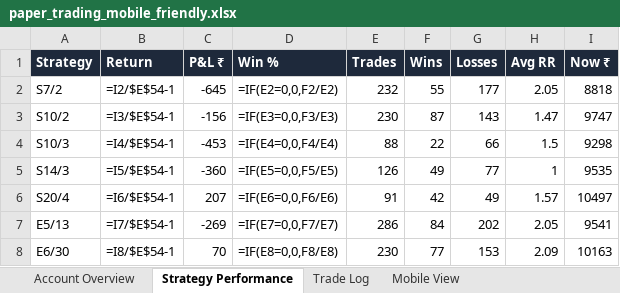
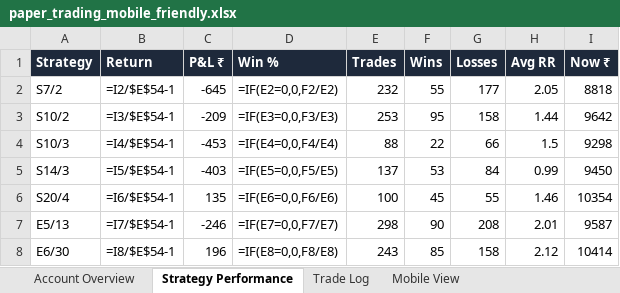
Before and after one commit to ArunTelegramBot/Trading-BOT, an Excel workbook: trading/paper_trading/paper_trading_mobile_friendly.xlsx, sheet Strategy Performance, drawn as a sheet; only a part is shown; values as stored, in another font and other column widths than the file's, no borders; formulas without a stored value are shown as written; the diff covers the shown part only; the diff names each change by its address in the sheet, - before the commit and + after, or states it on an @@ line.

```diff
--- a/trading/paper_trading/paper_trading_mobile_friendly.xlsx (sheet Strategy Performance)
+++ b/trading/paper_trading/paper_trading_mobile_friendly.xlsx (sheet Strategy Performance)
-C3 (P&L ₹): -156
+C3 (P&L ₹): -209
-E3 (Trades): 230
+E3 (Trades): 253
-F3 (Wins): 87
+F3 (Wins): 95
-G3 (Losses): 143
+G3 (Losses): 158
-H3 (Avg RR): 1.47
+H3 (Avg RR): 1.44
-I3 (Now ₹): 9747
+I3 (Now ₹): 9642
-C5 (P&L ₹): -360
+C5 (P&L ₹): -403
-E5 (Trades): 126
+E5 (Trades): 137
-F5 (Wins): 49
+F5 (Wins): 53
-G5 (Losses): 77
+G5 (Losses): 84
-H5 (Avg RR): 1
+H5 (Avg RR): 0.99
-I5 (Now ₹): 9535
+I5 (Now ₹): 9450
-C6 (P&L ₹): 207
+C6 (P&L ₹): 135
-E6 (Trades): 91
+E6 (Trades): 100
-F6 (Wins): 42
+F6 (Wins): 45
-G6 (Losses): 49
+G6 (Losses): 55
-H6 (Avg RR): 1.57
+H6 (Avg RR): 1.46
-I6 (Now ₹): 10497
+I6 (Now ₹): 10354
-C7 (P&L ₹): -269
+C7 (P&L ₹): -246
-E7 (Trades): 286
+E7 (Trades): 298
-F7 (Wins): 84
+F7 (Wins): 90
-G7 (Losses): 202
+G7 (Losses): 208
-H7 (Avg RR): 2.05
+H7 (Avg RR): 2.01
-I7 (Now ₹): 9541
+I7 (Now ₹): 9587
-C8 (P&L ₹): 70
+C8 (P&L ₹): 196
-E8 (Trades): 230
+E8 (Trades): 243
-F8 (Wins): 77
+F8 (Wins): 85
-G8 (Losses): 153
+G8 (Losses): 158
-H8 (Avg RR): 2.09
+H8 (Avg RR): 2.12
-I8 (Now ₹): 10163
+I8 (Now ₹): 10414
```
Also changed, not shown: 105 edited cells elsewhere in this sheet, sheet Trade Log, sheet Mobile View, sheet Account Overview.
